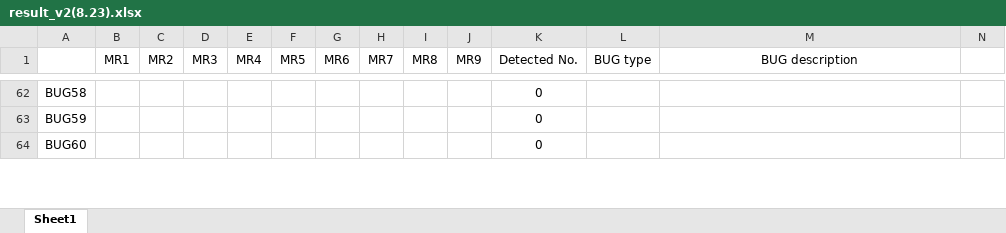
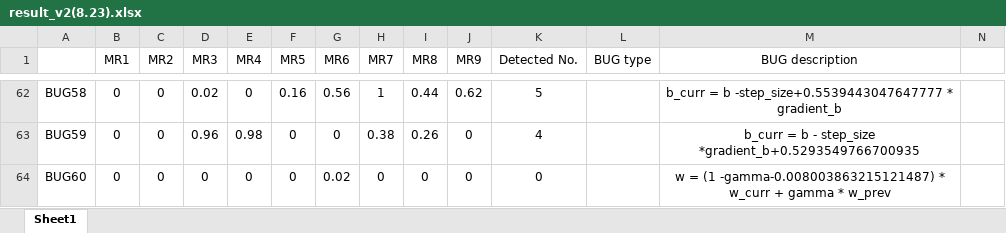
Before and after one commit to yingzhuoy/MRs-of-linear-models, an Excel workbook: result_v2(8.23).xlsx, sheet Sheet1, drawn as a sheet; only a part is shown, gaps mark what is left out; values as stored, in another font and other column widths than the file's, no borders; the diff covers the shown part only; the diff names each change by its address in the sheet, - before the commit and + after, or states it on an @@ line.

```diff
--- a/result_v2(8.23).xlsx (sheet Sheet1)
+++ b/result_v2(8.23).xlsx (sheet Sheet1)
-B62:B64 (MR1): (empty)
+B62:B64 (MR1): 0
-C62:C64 (MR2): (empty)
+C62:C64 (MR2): 0
-D62 (MR3): (empty)
+D62 (MR3): 0.02
-E62 (MR4): (empty)
+E62 (MR4): 0
-F62 (MR5): (empty)
+F62 (MR5): 0.16
-G62 (MR6): (empty)
+G62 (MR6): 0.56
-H62 (MR7): (empty)
+H62 (MR7): 1
-I62 (MR8): (empty)
+I62 (MR8): 0.44
-J62 (MR9): (empty)
+J62 (MR9): 0.62
-K62 (Detected No.): 0
+K62 (Detected No.): 5
-M62 (BUG description): (empty)
+M62 (BUG description): b_curr = b -step_size+0.5539443047647777 * gradient_b
-D63 (MR3): (empty)
+D63 (MR3): 0.96
-E63 (MR4): (empty)
+E63 (MR4): 0.98
-F63:F64 (MR5): (empty)
+F63:F64 (MR5): 0
-G63 (MR6): (empty)
+G63 (MR6): 0
-H63 (MR7): (empty)
+H63 (MR7): 0.38
-I63 (MR8): (empty)
+I63 (MR8): 0.26
-J63:J64 (MR9): (empty)
+J63:J64 (MR9): 0
-K63 (Detected No.): 0
+K63 (Detected No.): 4
-M63 (BUG description): (empty)
+M63 (BUG description): b_curr = b - step_size *gradient_b+0.5293549766700935
-D64 (MR3): (empty)
+D64 (MR3): 0
-E64 (MR4): (empty)
+E64 (MR4): 0
-G64 (MR6): (empty)
+G64 (MR6): 0.02
-H64 (MR7): (empty)
+H64 (MR7): 0
-I64 (MR8): (empty)
+I64 (MR8): 0
-M64 (BUG description): (empty)
+M64 (BUG description): w = (1 -gamma-0.008003863215121487) * w_curr + gamma * w_prev
```
Also changed, not shown: 49 edited cells elsewhere in this sheet, 6 other files.
